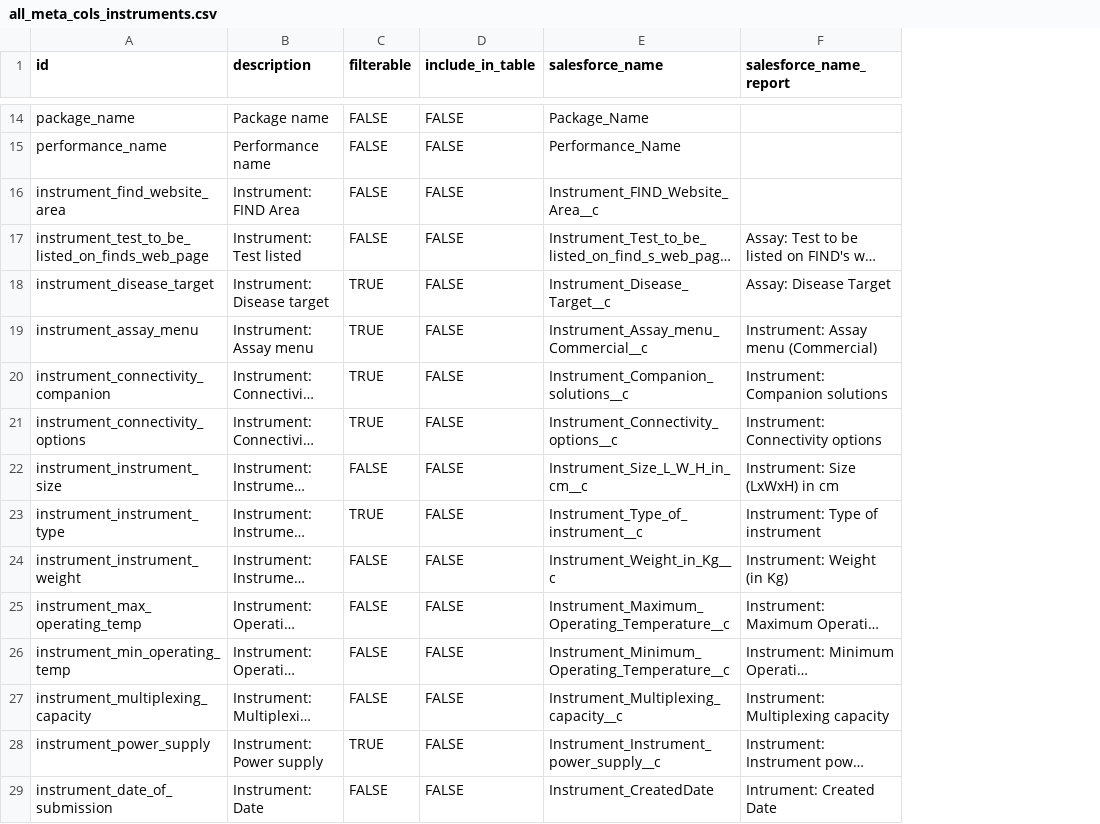
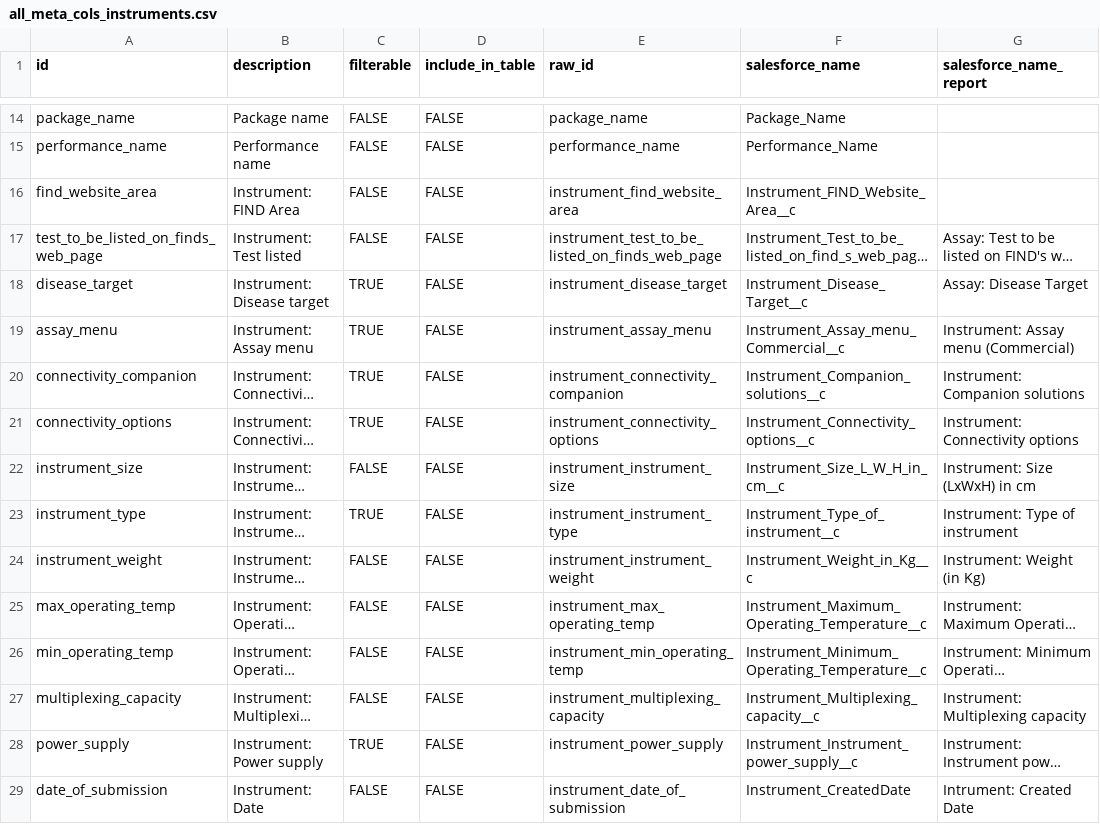
Before and after one commit to finddx/FINDtestdirData, a CSV file: data/testdir_explorer/all_meta_cols_instruments.csv, drawn as a sheet; only a part is shown, gaps mark what is left out; long unchanged cells end in …; the diff covers the shown part only; the diff names each change by its address in the sheet, - before the commit and + after, or states it on an @@ line.

```diff
--- a/data/testdir_explorer/all_meta_cols_instruments.csv
+++ b/data/testdir_explorer/all_meta_cols_instruments.csv
+column E (raw_id), rows 14-29: package_name | performance_name | instrument_find_website_area | instrument_test_to_be_listed_on_finds_web_page | instrument_disease_target | instrument_assay_menu | instrument_connectivity_companion | instrument_connectivity_options | instrument_instrument_size | instrument_instrument_type | instrument_instrument_weight | instrument_max_operating_temp | instrument_min_operating_temp | instrument_multiplexing_capacity | instrument_power_supply | instrument_date_of_submission
-A16 (id): instrument_find_website_area
+A16 (id): find_website_area
-A17 (id): instrument_test_to_be_listed_on_finds_web_page
+A17 (id): test_to_be_listed_on_finds_web_page
-A18 (id): instrument_disease_target
+A18 (id): disease_target
-A19 (id): instrument_assay_menu
+A19 (id): assay_menu
-A20 (id): instrument_connectivity_companion
+A20 (id): connectivity_companion
-A21 (id): instrument_connectivity_options
+A21 (id): connectivity_options
-A22 (id): instrument_instrument_size
+A22 (id): instrument_size
-A23 (id): instrument_instrument_type
+A23 (id): instrument_type
-A24 (id): instrument_instrument_weight
+A24 (id): instrument_weight
-A25 (id): instrument_max_operating_temp
+A25 (id): max_operating_temp
-A26 (id): instrument_min_operating_temp
+A26 (id): min_operating_temp
-A27 (id): instrument_multiplexing_capacity
+A27 (id): multiplexing_capacity
-A28 (id): instrument_power_supply
+A28 (id): power_supply
-A29 (id): instrument_date_of_submission
+A29 (id): date_of_submission
```
Also changed, not shown: 4 added rows and 12 edited cells elsewhere in this file, data/testdir_explorer/all_meta_cols_assays.csv, data/testdir_explorer/data_all_testdir_instruments.csv, 7 other files.
